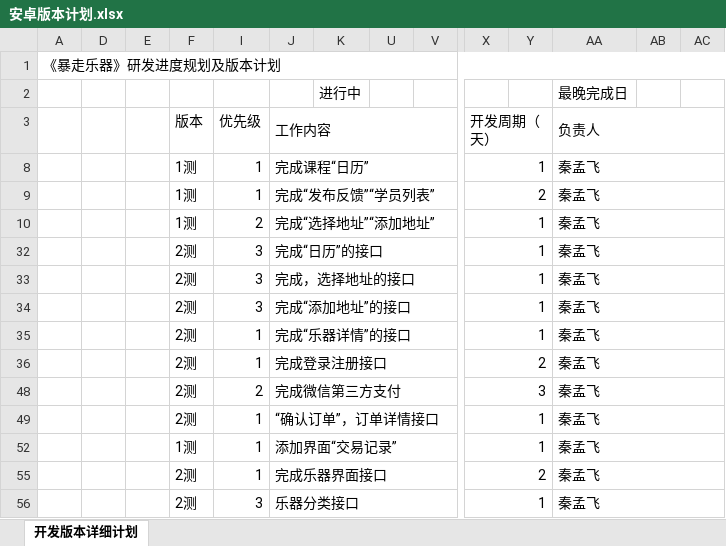
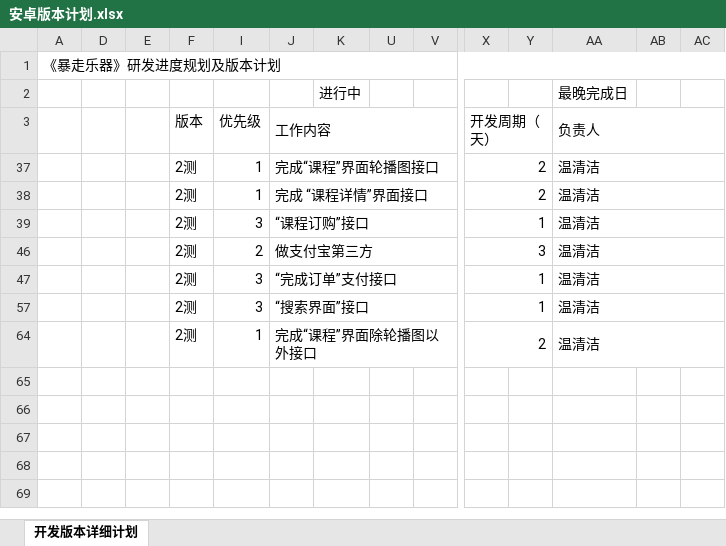
Before and after one commit to guoxiaoqink/InstrumentTestVersion, an Excel workbook: 安卓版本计划.xlsx, sheet 开发版本详细计划, drawn as a sheet; only a part is shown, gaps mark what is left out; values as stored, in another font and other column widths than the file's, no cell formats; conditional formats not drawn; removed rows and columns are numbered as before the commit, all else as after; rows hold the shown columns only; the diff names each change by its address in the sheet, - before the commit and + after, or states it on an @@ line.

Commit message:
安卓版本计划完成度

```diff
--- a/安卓版本计划.xlsx (sheet 开发版本详细计划)
+++ b/安卓版本计划.xlsx (sheet 开发版本详细计划)
@@ row 8 hidden:  |  |  | 1测 | 1 | 完成课程“日历” |  |  |  | 1 |  | 秦孟飞 @@
@@ row 9 hidden:  |  |  | 1测 | 1 | 完成“发布反馈”“学员列表” |  |  |  | 2 |  | 秦孟飞 @@
@@ row 10 hidden:  |  |  | 1测 | 2 | 完成“选择地址”“添加地址” |  |  |  | 1 |  | 秦孟飞 @@
+row 37:  |  |  | 2测 | 1 | 完成“课程”界面轮播图接口 |  |  |  | 2 |  | 温清洁
@@ row 38 unhidden:  |  |  | 2测 | 1 | 完成 “课程详情”界面接口 |  |  |  | 2 |  | 温清洁 @@
-J39: 完成“日历”的接口
+J39: “课程订购”接口
-AA39: 秦孟飞
+AA39: 温清洁
@@ row 46 unhidden:  |  |  | 2测 | 2 | 做支付宝第三方 |  |  |  | 3 |  | 温清洁 @@
-J47: 完成，选择地址的接口
+J47: “完成订单”支付接口
-AA47: 秦孟飞
+AA47: 温清洁
-J57: 完成“添加地址”的接口
+J57: “搜索界面”接口
-AA57: 秦孟飞
+AA57: 温清洁
@@ row 35 hidden:  |  |  | 2测 | 1 | 完成“乐器详情”的接口 |  |  |  | 1 |  | 秦孟飞 @@
@@ row 36 hidden:  |  |  | 2测 | 1 | 完成登录注册接口 |  |  |  | 2 |  | 秦孟飞 @@
@@ row 48 hidden:  |  |  | 2测 | 2 | 完成微信第三方支付 |  |  |  | 3 |  | 秦孟飞 @@
@@ row 49 hidden:  |  |  | 2测 | 1 | “确认订单”，订单详情接口 |  |  |  | 1 |  | 秦孟飞 @@
@@ row 52 hidden:  |  |  | 1测 | 1 | 添加界面“交易记录” |  |  |  | 1 |  | 秦孟飞 @@
-J64: 完成乐器界面接口
+J64: 完成“课程”界面除轮播图以外接口
-AA64: 秦孟飞
+AA64: 温清洁
@@ row 56 hidden:  |  |  | 2测 | 3 | 乐器分类接口 |  |  |  | 1 |  | 秦孟飞 @@
```
Also changed, not shown: cell formats, hidden cells.
